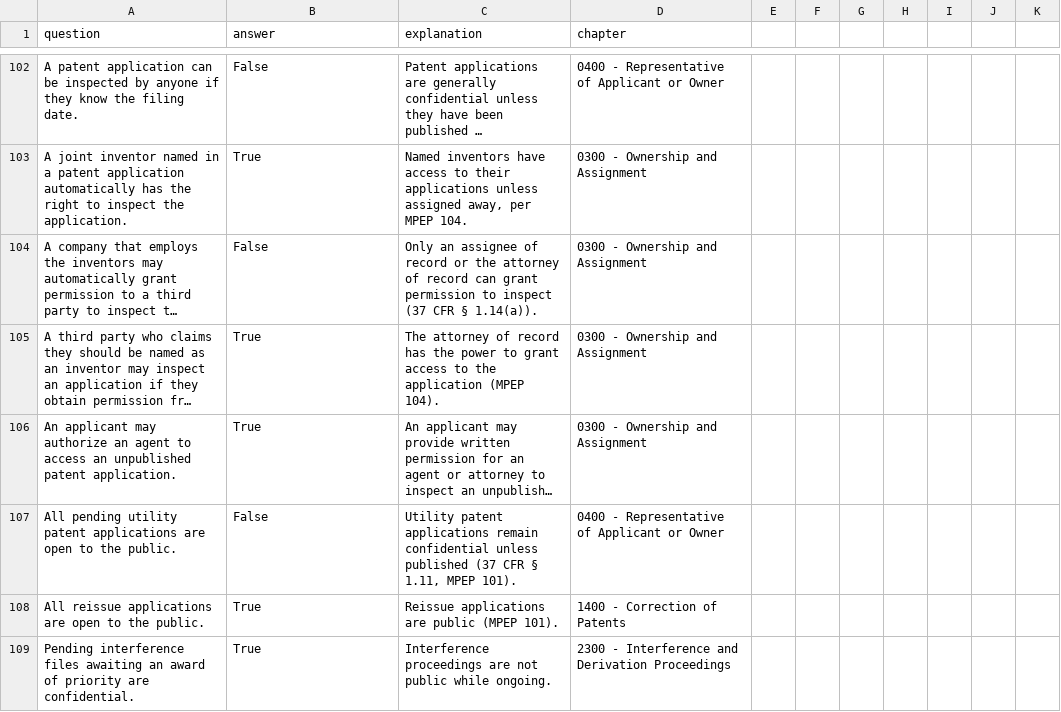
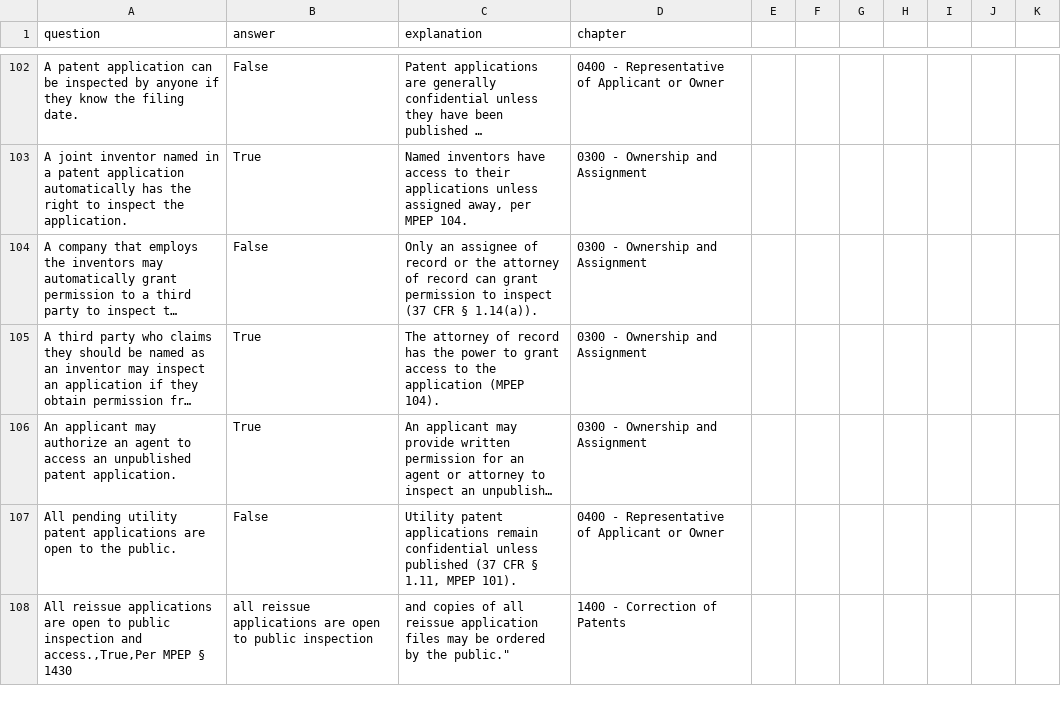
Before and after one commit to keshantej/patentbar, a CSV file: questions.csv, drawn as a sheet; only a part is shown, gaps mark what is left out; long unchanged cells end in …; removed rows and columns are numbered as before the commit, all else as after; the diff covers the shown part only; the diff names each change by its address in the sheet, - before the commit and + after, or states it on an @@ line.

Commit message:
Update questions.csv

```diff
--- a/questions.csv
+++ b/questions.csv
-row 108: All reissue applications are open to the public. | True | Reissue applications are public (MPEP 101). | 1400 - Correction of Patents
-row 109: Pending interference files awaiting an award of priority are confidential. | True | Interference proceedings are not public while ongoing. | 2300 - Interference and Derivation Proceedings
+row 108: All reissue applications are open to public inspection and access.,True,Per MPEP § 1430 | all reissue applications are open to public inspection | and copies of all reissue application files may be ordered by the public." | 1400 - Correction of Patents
```
Also changed, not shown: 4 added rows and 2 removed rows elsewhere in this file.
